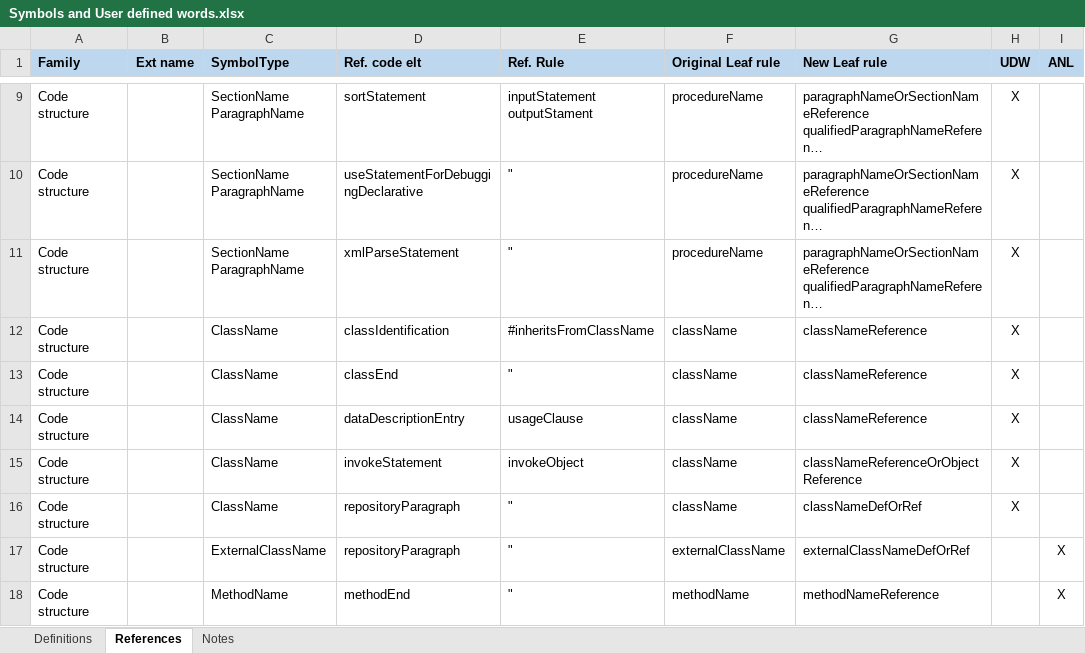
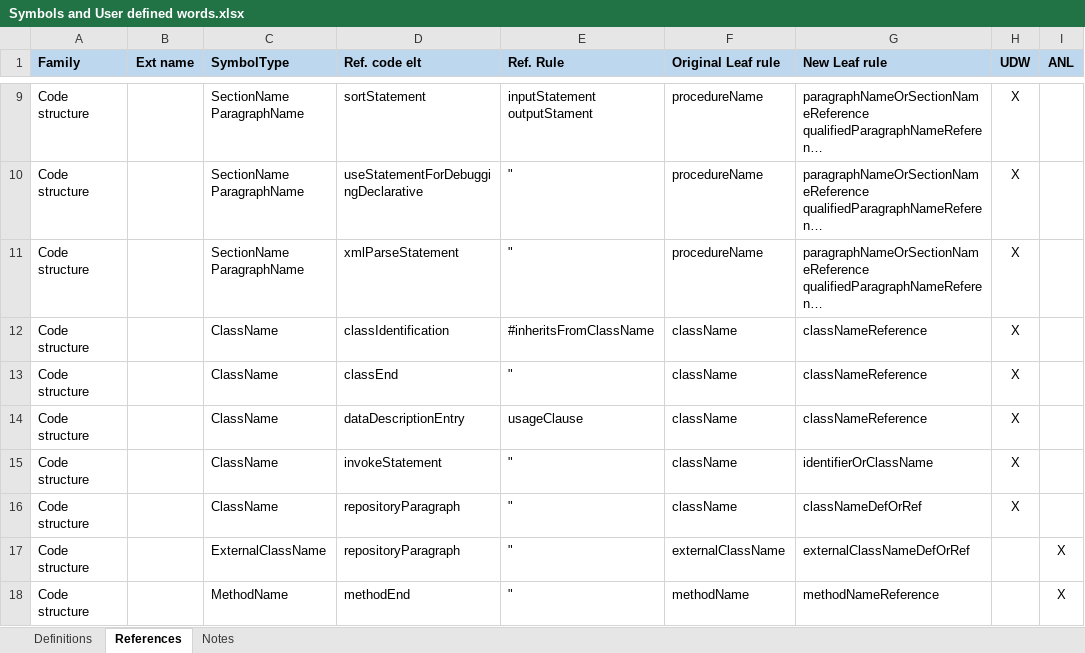
Before and after one commit to TypeCobolTeam/TypeCobol, an Excel workbook: TypeCobol/Documentation/Studies/Symbols and User defined words.xlsx, sheet References, drawn as a sheet; only a part is shown, gaps mark what is left out; long unchanged cells end in …; values as stored, in another font and other column widths than the file's, no borders; the diff covers the shown part only; the diff names each change by its address in the sheet, - before the commit and + after, or states it on an @@ line.

Commit message:
Correct two remaining ambiguities : identifierOrClassName and assignmentNameOrFileNameReference

```diff
--- a/TypeCobol/Documentation/Studies/Symbols and User defined words.xlsx (sheet References)
+++ b/TypeCobol/Documentation/Studies/Symbols and User defined words.xlsx (sheet References)
-E15 (Ref. Rule): invokeObject
+E15 (Ref. Rule): "
-G15 (New Leaf rule): classNameReferenceOrObjectReference
+G15 (New Leaf rule): identifierOrClassName
```
Also changed, not shown: 2 added rows and 4 edited cells elsewhere in this sheet, 4 other files.
